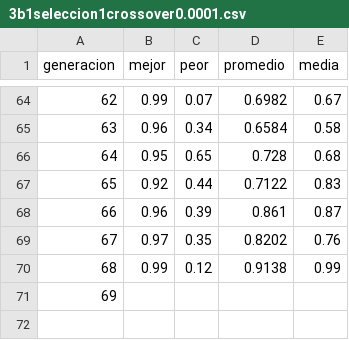
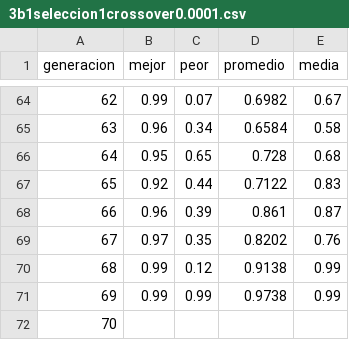
Before and after one commit to LucasSom/Algo3-TP3, a CSV file: src/3b1seleccion1crossover0.0001.csv, drawn as a sheet; only a part is shown, gaps mark what is left out; addresses are those after the commit; the diff names each change by its address in the sheet, - before the commit and + after, or states it on an @@ line.

```diff
--- a/src/3b1seleccion1crossover0.0001.csv
+++ b/src/3b1seleccion1crossover0.0001.csv
+row 71: 69 | 0.99 | 0.99 | 0.9738 | 0.99
@@ column A (generacion) renumbered from row 72 down @@
```
Also changed, not shown: src/3b1seleccion1crossoverB0.0001.csv, src/3b1seleccion1crossoverB0.01.csv, 2 other files.
